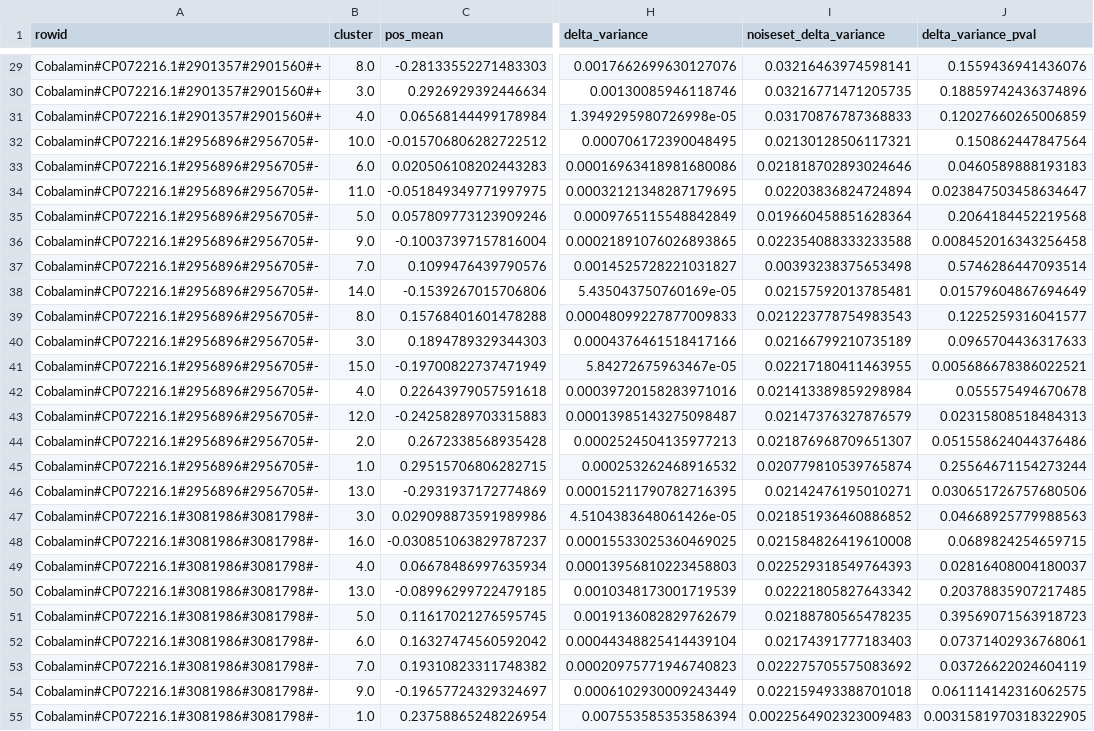
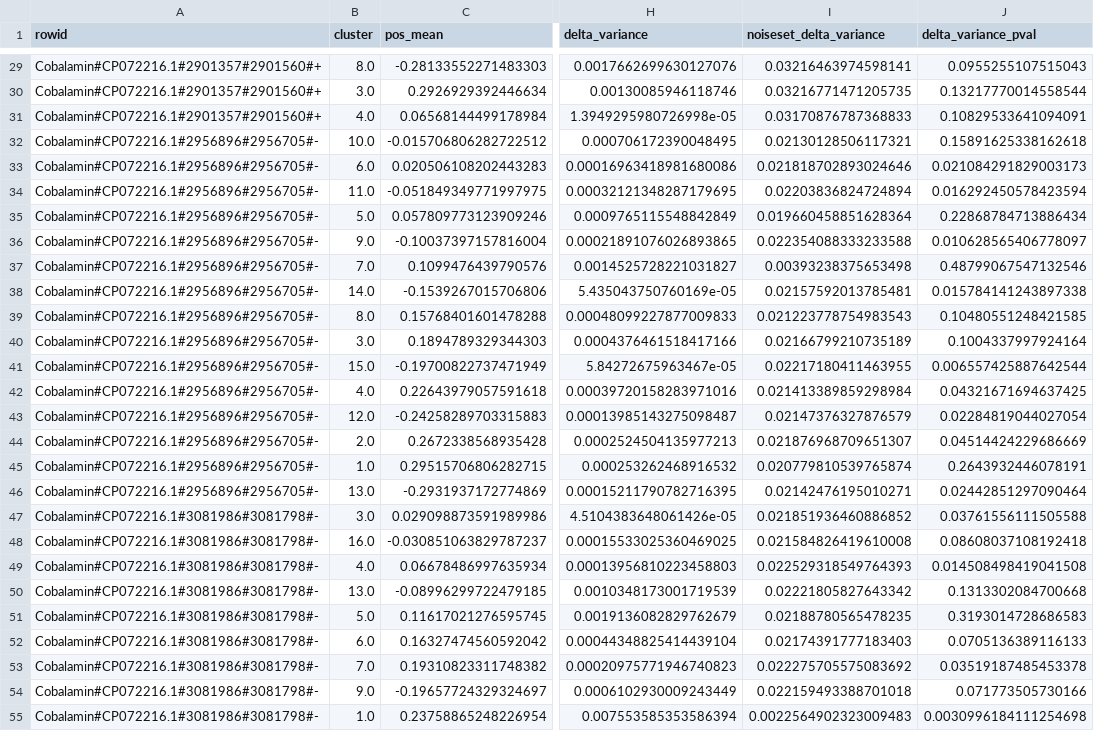
Before and after one commit to lepton-7/tartlet-pub, a CSV file: validation/alignment/outputs/b_xyla/plots/cluster_stats.csv, drawn as a sheet; only a part is shown, gaps mark what is left out; the diff covers the shown part only; the diff names each change by its address in the sheet, - before the commit and + after, or states it on an @@ line.

```diff
--- a/validation/alignment/outputs/b_xyla/plots/cluster_stats.csv
+++ b/validation/alignment/outputs/b_xyla/plots/cluster_stats.csv
-J29 (delta_variance_pval): 0.1559436941436076
+J29 (delta_variance_pval): 0.0955255107515043
-J30 (delta_variance_pval): 0.18859742436374896
+J30 (delta_variance_pval): 0.13217770014558544
-J31 (delta_variance_pval): 0.12027660265006859
+J31 (delta_variance_pval): 0.10829533641094091
-J32 (delta_variance_pval): 0.150862447847564
+J32 (delta_variance_pval): 0.15891625338162618
-J33 (delta_variance_pval): 0.0460589888193183
+J33 (delta_variance_pval): 0.021084291829003173
-J34 (delta_variance_pval): 0.023847503458634647
+J34 (delta_variance_pval): 0.016292450578423594
-J35 (delta_variance_pval): 0.2064184452219568
+J35 (delta_variance_pval): 0.22868784713886434
-J36 (delta_variance_pval): 0.008452016343256458
+J36 (delta_variance_pval): 0.010628565406778097
-J37 (delta_variance_pval): 0.5746286447093514
+J37 (delta_variance_pval): 0.48799067547132546
-J38 (delta_variance_pval): 0.01579604867694649
+J38 (delta_variance_pval): 0.015784141243897338
-J39 (delta_variance_pval): 0.1225259316041577
+J39 (delta_variance_pval): 0.10480551248421585
-J40 (delta_variance_pval): 0.0965704436317633
+J40 (delta_variance_pval): 0.1004337997924164
-J41 (delta_variance_pval): 0.005686678386022521
+J41 (delta_variance_pval): 0.006557425887642544
-J42 (delta_variance_pval): 0.055575494670678
+J42 (delta_variance_pval): 0.04321671694637425
-J43 (delta_variance_pval): 0.02315808518484313
+J43 (delta_variance_pval): 0.02284819044027054
-J44 (delta_variance_pval): 0.051558624044376486
+J44 (delta_variance_pval): 0.04514424229686669
-J45 (delta_variance_pval): 0.25564671154273244
+J45 (delta_variance_pval): 0.2643932446078191
-J46 (delta_variance_pval): 0.030651726757680506
+J46 (delta_variance_pval): 0.02442851297090464
-J47 (delta_variance_pval): 0.04668925779988563
+J47 (delta_variance_pval): 0.03761556111505588
-J48 (delta_variance_pval): 0.0689824254659715
+J48 (delta_variance_pval): 0.08608037108192418
-J49 (delta_variance_pval): 0.02816408004180037
+J49 (delta_variance_pval): 0.014508498419041508
-J50 (delta_variance_pval): 0.20378835907217485
+J50 (delta_variance_pval): 0.1313302084700668
-J51 (delta_variance_pval): 0.39569071563918723
+J51 (delta_variance_pval): 0.3193014728686583
-J52 (delta_variance_pval): 0.07371402936768061
+J52 (delta_variance_pval): 0.0705136389116133
-J53 (delta_variance_pval): 0.03726622024604119
+J53 (delta_variance_pval): 0.03519187485453378
-J54 (delta_variance_pval): 0.061114142316062575
+J54 (delta_variance_pval): 0.071773505730166
-J55 (delta_variance_pval): 0.0031581970318322905
+J55 (delta_variance_pval): 0.0030996184111254698
```
Also changed, not shown: 61 edited cells elsewhere in this file, validation/alignment/outputs/b_anth/plots/cluster_stats.csv, validation/alignment/outputs/b_pseudo/plots/cluster_stats.csv, 36 other files.
